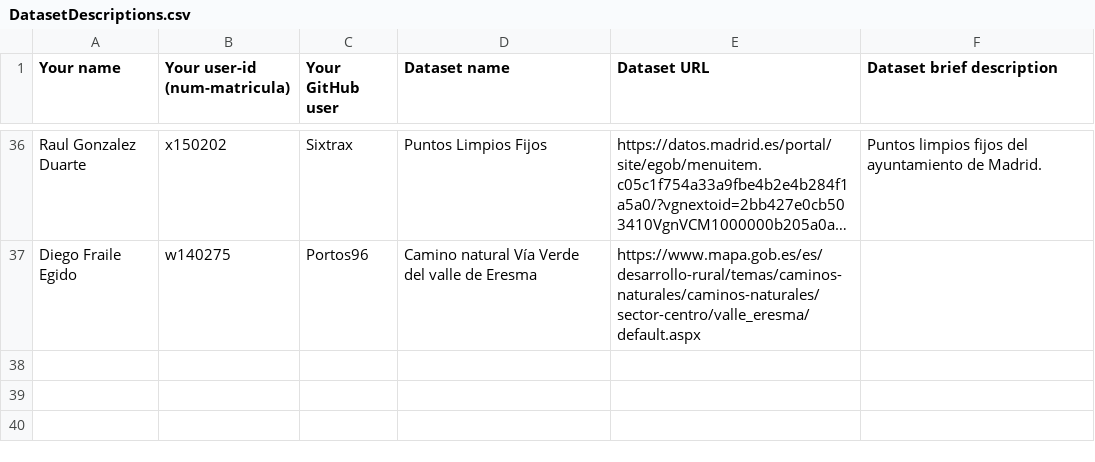
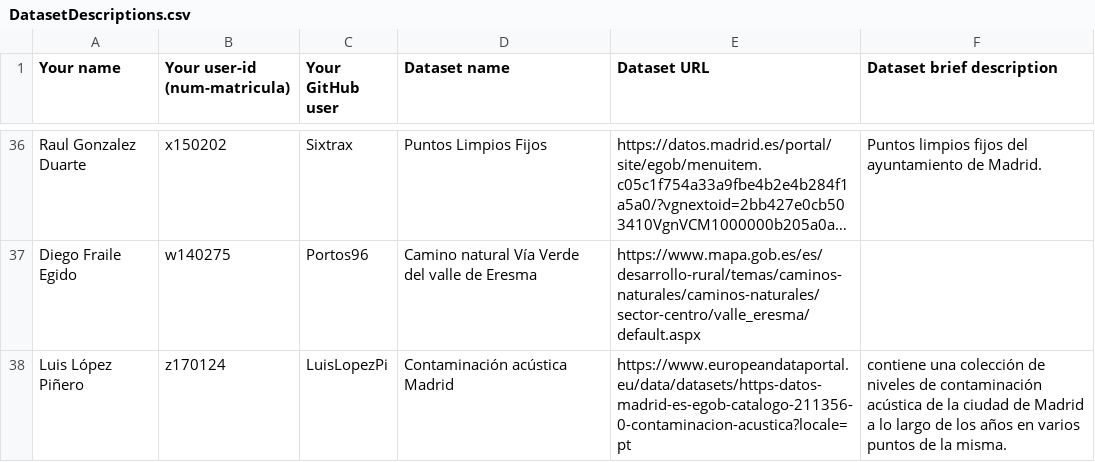
Before and after one commit to FacultadInformatica-LinkedData/Curso2020-2021, a CSV file: Assignment1/DatasetDescriptions.csv, drawn as a sheet; only a part is shown, gaps mark what is left out; long unchanged cells end in …; the diff names each change by its address in the sheet, - before the commit and + after, or states it on an @@ line.

Commit message:
Update DatasetDescriptions.csv

```diff
--- a/Assignment1/DatasetDescriptions.csv
+++ b/Assignment1/DatasetDescriptions.csv
+row 38: Luis López Piñero | z170124 | LuisLopezPi | Contaminación acústica Madrid | https://www.europeandataportal.eu/data/datasets/https-datos-madrid-es-egob-catalogo-211356-0-contaminacion-acustica?locale=pt | contiene una colección de niveles de contaminación acústica de la ciudad de Madrid a lo largo de los años en varios puntos de la misma.
```
